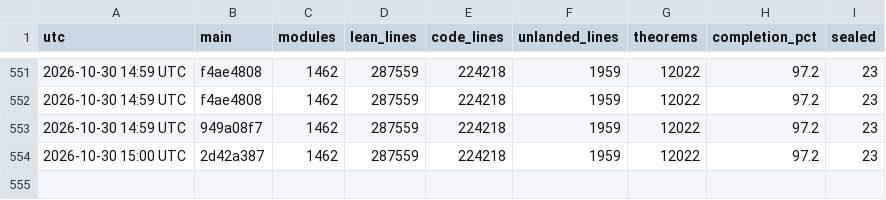
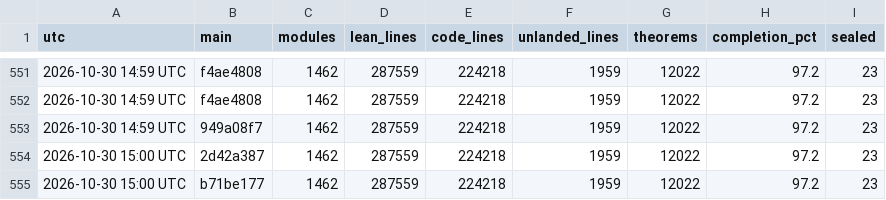
Before and after one commit to scottnarmstrong/KAM-dev, a CSV file: docs/campaign/history.csv, drawn as a sheet; only a part is shown, gaps mark what is left out; the diff names each change by its address in the sheet, - before the commit and + after, or states it on an @@ line.

```diff
--- a/docs/campaign/history.csv
+++ b/docs/campaign/history.csv
+row 555: 2026-10-30 15:00 UTC | b71be177 | 1462 | 287559 | 224218 | 1959 | 12022 | 97.2 | 23
```
Also changed, not shown: 2 other files.
